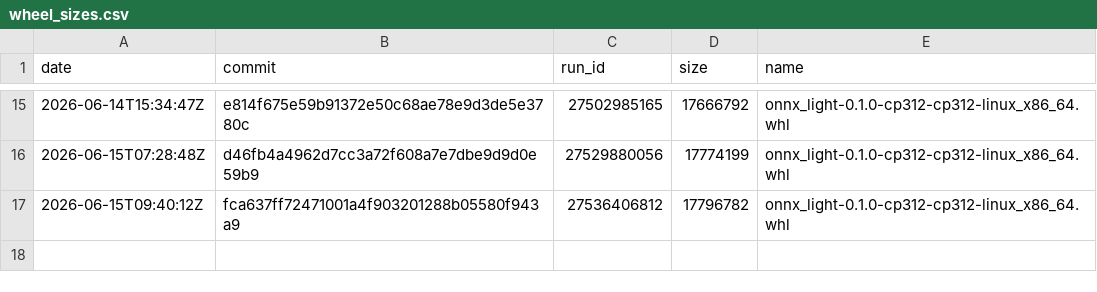
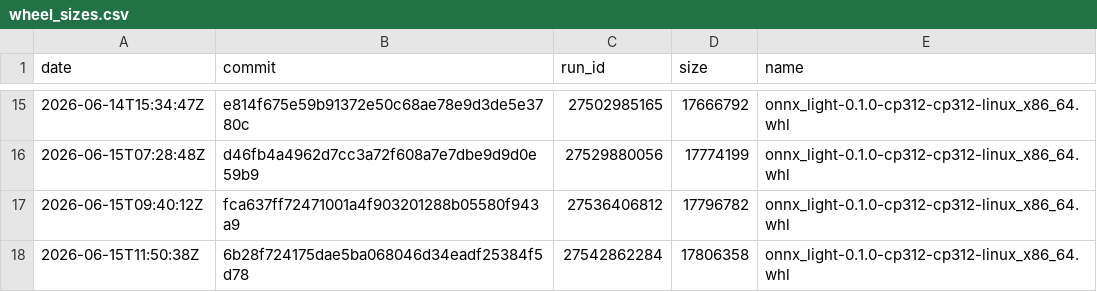
Before and after one commit to xadupre/xadupre.github.io, a CSV file: cache_data/onnx-light/wheel_sizes.csv, drawn as a sheet; only a part is shown, gaps mark what is left out; the diff names each change by its address in the sheet, - before the commit and + after, or states it on an @@ line.

```diff
--- a/cache_data/onnx-light/wheel_sizes.csv
+++ b/cache_data/onnx-light/wheel_sizes.csv
+row 18: 2026-06-15T11:50:38Z | 6b28f724175dae5ba068046d34eadf25384f5d78 | 27542862284 | 17806358 | onnx_light-0.1.0-cp312-cp312-linux_x86_64.whl
```
Also changed, not shown: cache_data/onnx-light/loc.csv, cache_data/onnx-light/so_sizes.csv, 1 other file.
